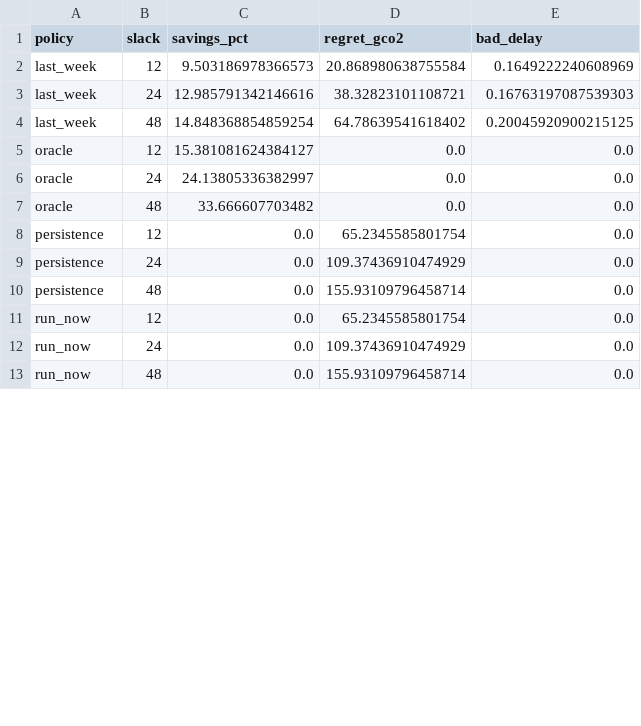
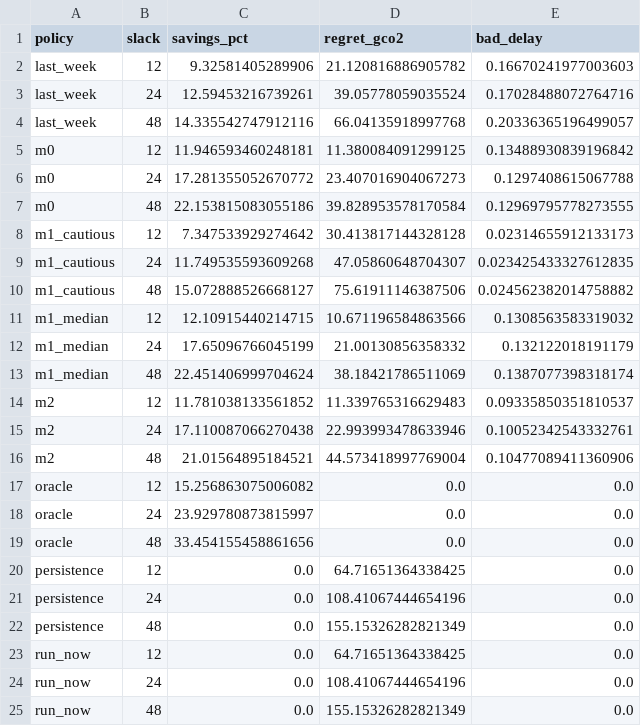
Before and after one commit to sinutheta/GridWise, a CSV file: results/tables/by_slack.csv, drawn as a sheet; only a part is shown; the diff covers the shown part only.

```diff
--- a/results/tables/by_slack.csv
+++ b/results/tables/by_slack.csv
@@ -1,13 +1,25 @@
 policy,slack,savings_pct,regret_gco2,bad_delay
-last_week,12,9.503186978366573,20.868980638755584,0.1649222240608969
-last_week,24,12.985791342146616,38.32823101108721,0.16763197087539303
-last_week,48,14.848368854859254,64.78639541618402,0.20045920900215125
-oracle,12,15.381081624384127,0.0,0.0
-oracle,24,24.13805336382997,0.0,0.0
-oracle,48,33.666607703482,0.0,0.0
-persistence,12,0.0,65.2345585801754,0.0
-persistence,24,0.0,109.37436910474929,0.0
-persistence,48,0.0,155.93109796458714,0.0
-run_now,12,0.0,65.2345585801754,0.0
-run_now,24,0.0,109.37436910474929,0.0
-run_now,48,0.0,155.93109796458714,0.0
+last_week,12,9.32581405289906,21.120816886905782,0.16670241977003603
+last_week,24,12.59453216739261,39.05778059035524,0.17028488072764716
+last_week,48,14.335542747912116,66.04135918997768,0.20336365196499057
+m0,12,11.946593460248181,11.380084091299125,0.13488930839196842
+m0,24,17.281355052670772,23.407016904067273,0.1297408615067788
+m0,48,22.153815083055186,39.828953578170584,0.12969795778273555
+m1_cautious,12,7.347533929274642,30.413817144328128,0.02314655912133173
+m1_cautious,24,11.749535593609268,47.05860648704307,0.023425433327612835
+m1_cautious,48,15.072888526668127,75.61911146387506,0.024562382014758882
+m1_median,12,12.10915440214715,10.671196584863566,0.1308563583319032
+m1_median,24,17.65096766045199,21.00130856358332,0.132122018191179
+m1_median,48,22.451406999704624,38.18421786511069,0.1387077398318174
+m2,12,11.781038133561852,11.339765316629483,0.09335850351810537
+m2,24,17.110087066270438,22.993993478633946,0.10052342543332761
+m2,48,21.01564895184521,44.573418997769004,0.10477089411360906
+oracle,12,15.256863075006082,0.0,0.0
+oracle,24,23.929780873815997,0.0,0.0
+oracle,48,33.454155458861656,0.0,0.0
+persistence,12,0.0,64.71651364338425,0.0
+persistence,24,0.0,108.41067444654196,0.0
+persistence,48,0.0,155.15326282821349,0.0
+run_now,12,0.0,64.71651364338425,0.0
+run_now,24,0.0,108.41067444654196,0.0
+run_now,48,0.0,155.15326282821349,0.0
```
Also changed, not shown: 9 edited cells elsewhere in this file, results/tables/by_duration.csv, results/tables/by_duration_val.csv, 12 other files.
